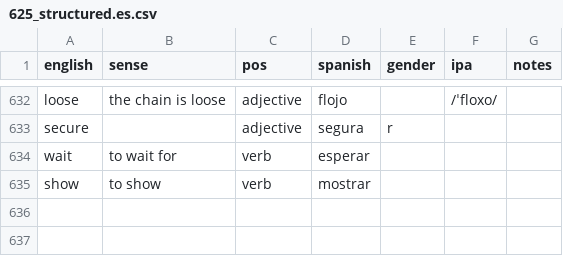
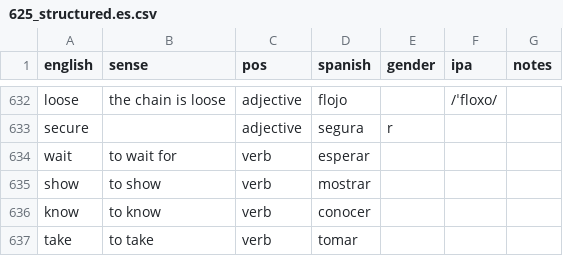
Before and after one commit to markgrovs/anki_spanish, a CSV file: 625_structured.es.csv, drawn as a sheet; only a part is shown, gaps mark what is left out; the diff names each change by its address in the sheet, - before the commit and + after, or states it on an @@ line.

Commit message:
feat: Add new vocabulary entries for 'secure', 'wait', 'show', and 'know' in Spanish

```diff
--- a/625_structured.es.csv
+++ b/625_structured.es.csv
+row 636: know | to know | verb | conocer
+row 637: take | to take | verb | tomar
```
